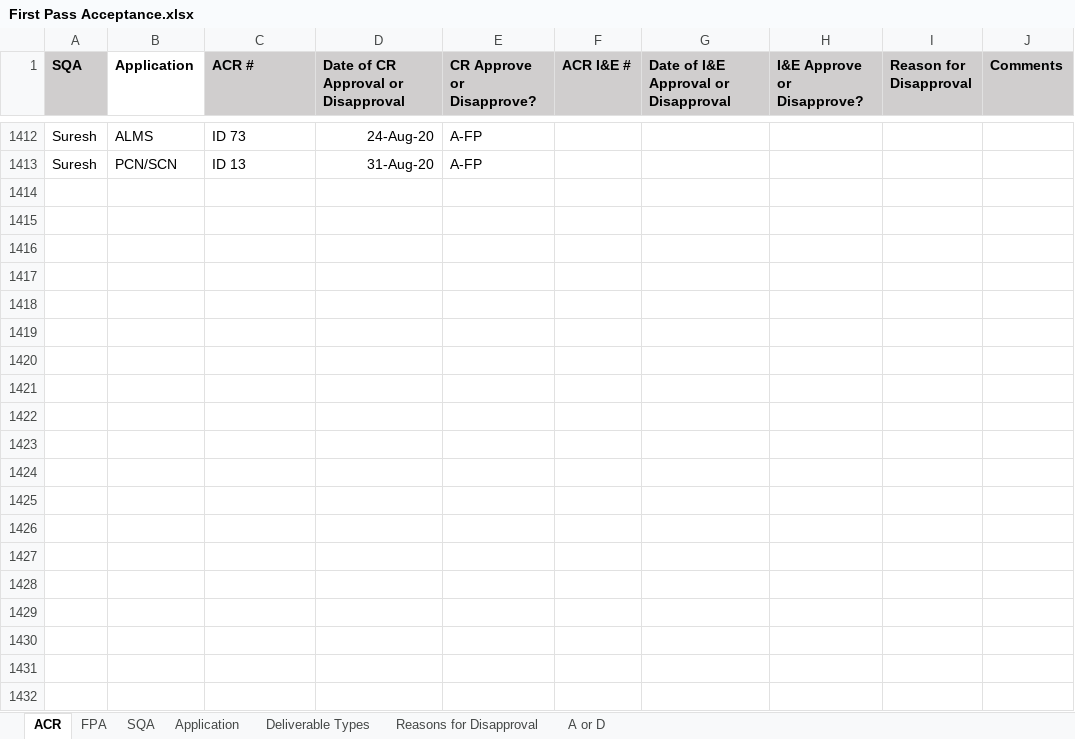
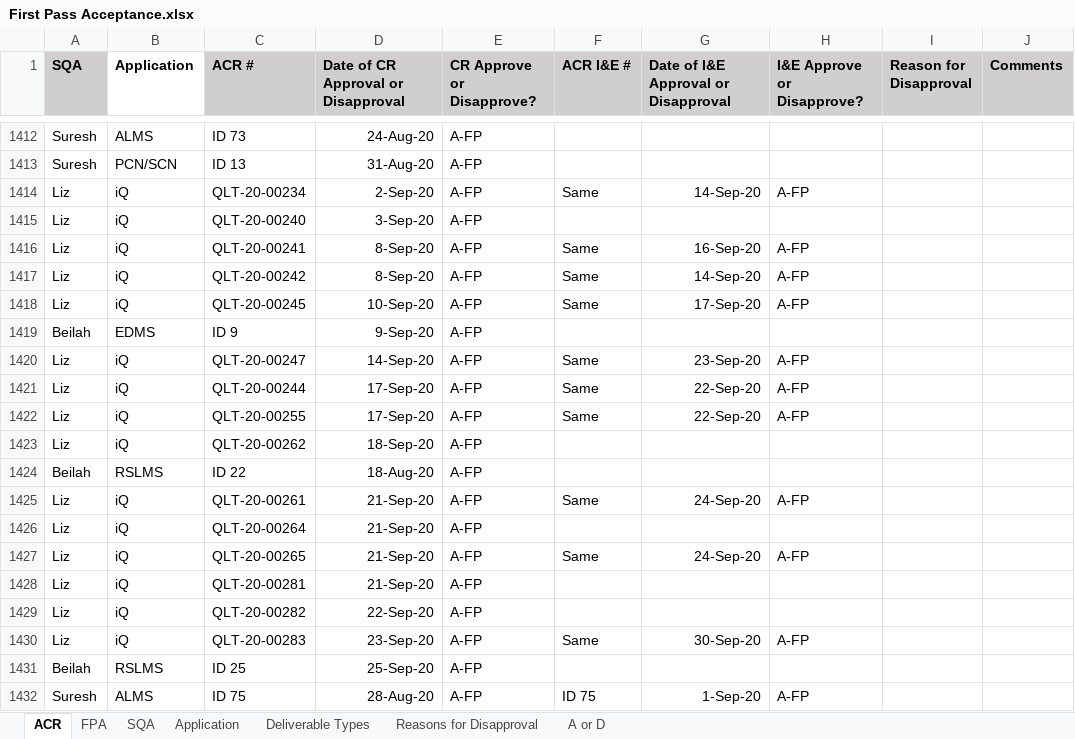
Before and after one commit to ab9sq/firstPassAcceptance, an Excel workbook: data/First Pass Acceptance.xlsx, sheet ACR, drawn as a sheet; only a part is shown, gaps mark what is left out; values as stored, in another font and other column widths than the file's, no borders; the diff covers the shown part only; the diff names each change by its address in the sheet, - before the commit and + after, or states it on an @@ line.

```diff
--- a/data/First Pass Acceptance.xlsx (sheet ACR)
+++ b/data/First Pass Acceptance.xlsx (sheet ACR)
+row 1414: Liz | iQ | QLT-20-00234 | 2-Sep-20 | A-FP | Same | 14-Sep-20 | A-FP
+row 1415: Liz | iQ | QLT-20-00240 | 3-Sep-20 | A-FP
+row 1416: Liz | iQ | QLT-20-00241 | 8-Sep-20 | A-FP | Same | 16-Sep-20 | A-FP
+row 1417: Liz | iQ | QLT-20-00242 | 8-Sep-20 | A-FP | Same | 14-Sep-20 | A-FP
+row 1418: Liz | iQ | QLT-20-00245 | 10-Sep-20 | A-FP | Same | 17-Sep-20 | A-FP
+row 1419: Beilah | EDMS | ID 9 | 9-Sep-20 | A-FP
+row 1420: Liz | iQ | QLT-20-00247 | 14-Sep-20 | A-FP | Same | 23-Sep-20 | A-FP
+row 1421: Liz | iQ | QLT-20-00244 | 17-Sep-20 | A-FP | Same | 22-Sep-20 | A-FP
+row 1422: Liz | iQ | QLT-20-00255 | 17-Sep-20 | A-FP | Same | 22-Sep-20 | A-FP
+row 1423: Liz | iQ | QLT-20-00262 | 18-Sep-20 | A-FP
+row 1424: Beilah | RSLMS | ID 22 | 18-Aug-20 | A-FP
+row 1425: Liz | iQ | QLT-20-00261 | 21-Sep-20 | A-FP | Same | 24-Sep-20 | A-FP
+row 1426: Liz | iQ | QLT-20-00264 | 21-Sep-20 | A-FP
+row 1427: Liz | iQ | QLT-20-00265 | 21-Sep-20 | A-FP | Same | 24-Sep-20 | A-FP
+row 1428: Liz | iQ | QLT-20-00281 | 21-Sep-20 | A-FP
+row 1429: Liz | iQ | QLT-20-00282 | 22-Sep-20 | A-FP
+row 1430: Liz | iQ | QLT-20-00283 | 23-Sep-20 | A-FP | Same | 30-Sep-20 | A-FP
+row 1431: Beilah | RSLMS | ID 25 | 25-Sep-20 | A-FP
+row 1432: Suresh | ALMS | ID 75 | 28-Aug-20 | A-FP | ID 75 | 1-Sep-20 | A-FP
```
Also changed, not shown: 20 added rows and 12 edited cells elsewhere in this sheet, sheet FPA, data/First Pass Acceptance_Dallas.xlsx, data/First Pass Acceptance_Wiesbaden.xlsx, 2 other files.
